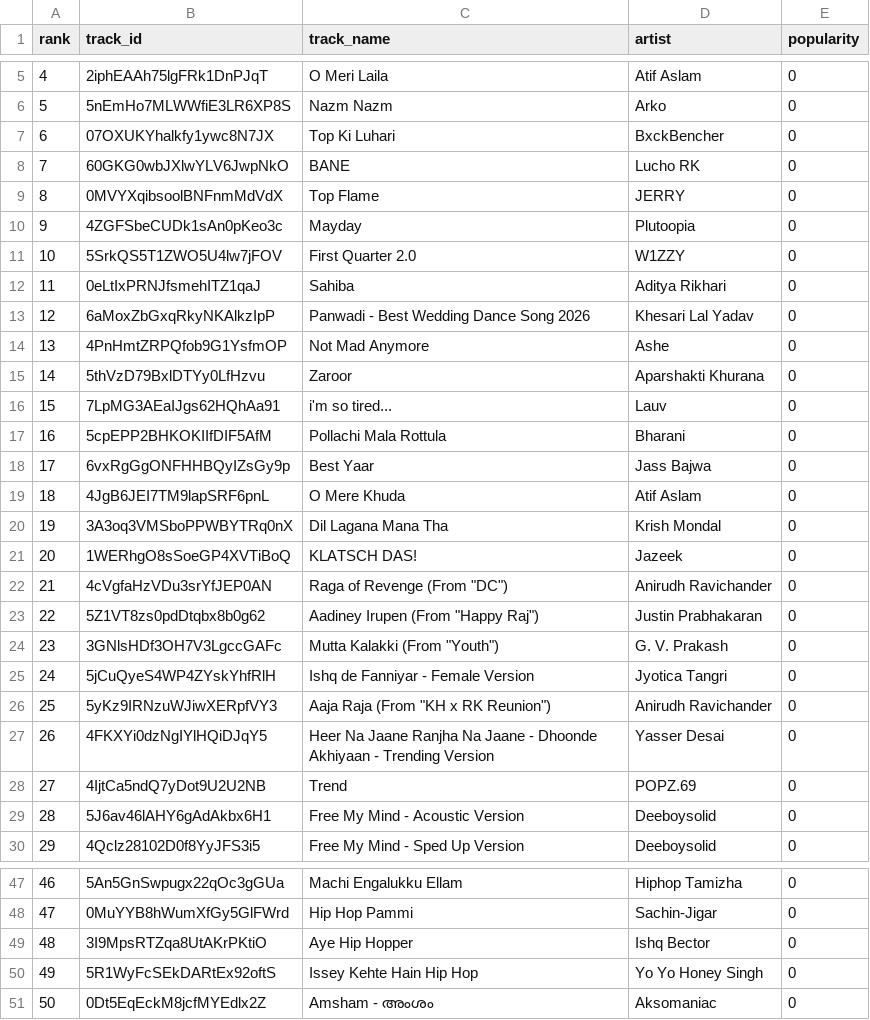
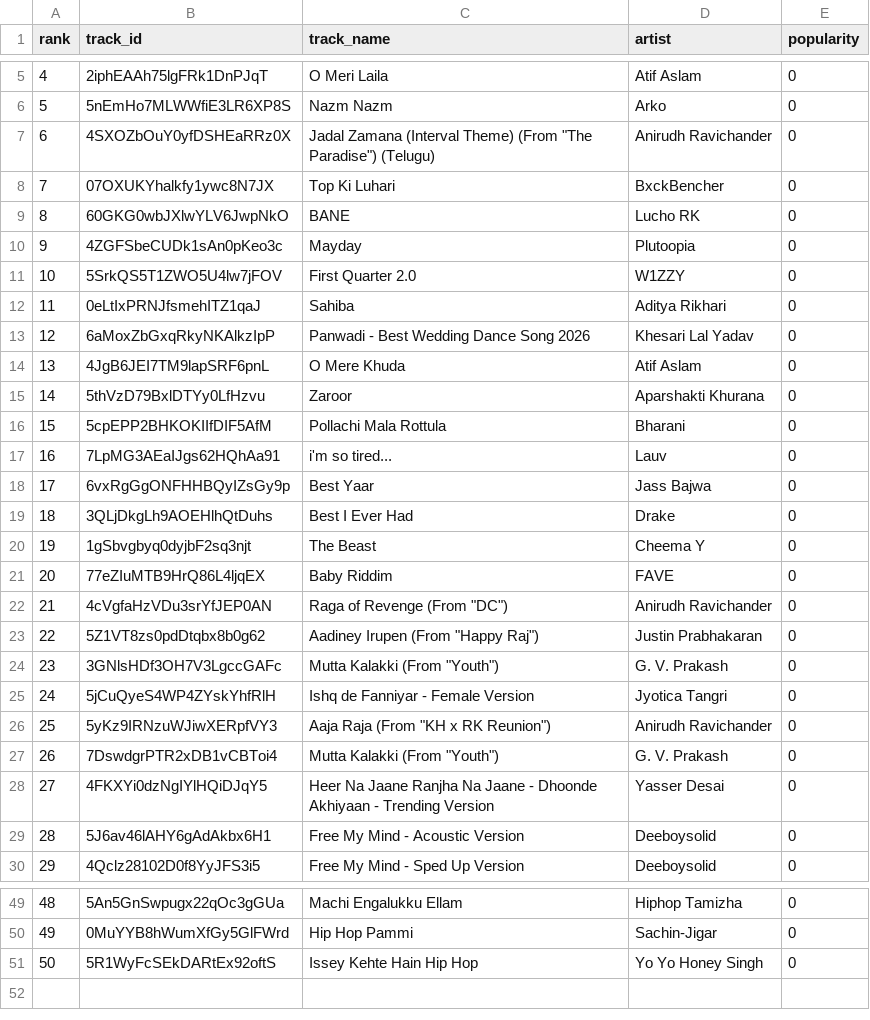
Before and after one commit to 5avis/playlist-a-live, a CSV file: trending_tracks.csv, drawn as a sheet; only a part is shown, gaps mark what is left out; removed rows and columns are numbered as before the commit, all else as after; the diff covers the shown part only; the diff names each change by its address in the sheet, - before the commit and + after, or states it on an @@ line.

```diff
--- a/trending_tracks.csv
+++ b/trending_tracks.csv
+row 7: 6 | 4SXOZbOuY0yfDSHEaRRz0X | Jadal Zamana (Interval Theme) (From "The Paradise") (Telugu) | Anirudh Ravichander | 0
@@ column A (rank) renumbered between rows 8 and 51 @@
-row 9: 8 | 0MVYXqibsoolBNFnmMdVdX | Top Flame | JERRY | 0
-row 14: 13 | 4PnHmtZRPQfob9G1YsfmOP | Not Mad Anymore | Ashe | 0
@@ row 19 moved to row 14: 13 @@
@@ row 17 moved to row 16: 15 @@
@@ row 20 moved to row 34: 33 @@
@@ row 21 moved to row 40: 39 @@
+row 19: 18 | 3QLjDkgLh9AOEHlhQtDuhs | Best I Ever Had | Drake | 0
+row 20: 19 | 1gSbvgbyq0dyjbF2sq3njt | The Beast | Cheema Y | 0
+row 21: 20 | 77eZIuMTB9HrQ86L4ljqEX | Baby Riddim | FAVE | 0
+row 27: 26 | 7DswdgrPTR2xDB1vCBToi4 | Mutta Kalakki (From "Youth") | G. V. Prakash | 0
-row 28: 27 | 4IjtCa5ndQ7yDot9U2U2NB | Trend | POPZ.69 | 0
-row 49: 48 | 3I9MpsRTZqa8UtAKrPKtiO | Aye Hip Hopper | Ishq Bector | 0
-row 51: 50 | 0Dt5EqEckM8jcfMYEdlx2Z | Amsham - അംശം | Aksomaniac | 0
```
Also changed, not shown: 2 added rows and 2 removed rows elsewhere in this file, decisions.csv.
